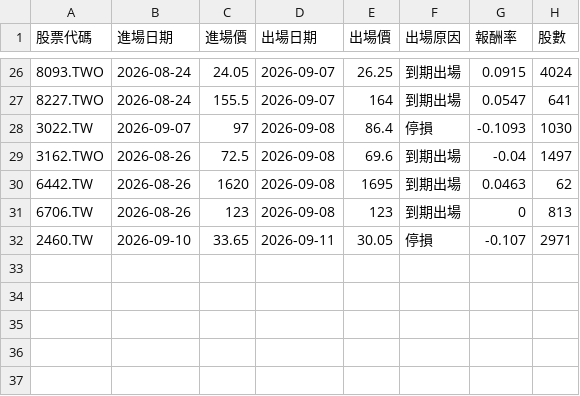
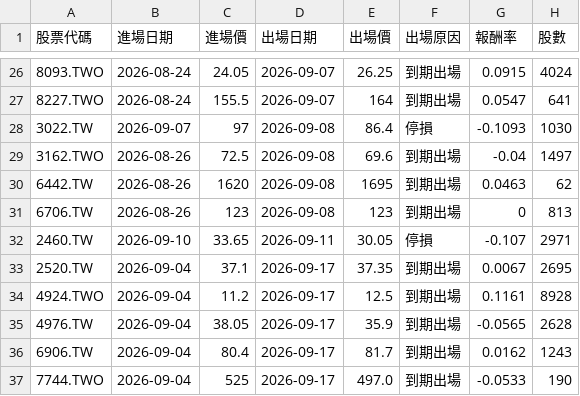
Before and after one commit to ken940124/tw-pattern-screener-actions, a CSV file: outputs/trade_log.csv, drawn as a sheet; only a part is shown, gaps mark what is left out; the diff names each change by its address in the sheet, - before the commit and + after, or states it on an @@ line.

```diff
--- a/outputs/trade_log.csv
+++ b/outputs/trade_log.csv
+row 33: 2520.TW | 2026-09-04 | 37.1 | 2026-09-17 | 37.35 | 到期出場 | 0.0067 | 2695
+row 34: 4924.TWO | 2026-09-04 | 11.2 | 2026-09-17 | 12.5 | 到期出場 | 0.1161 | 8928
+row 35: 4976.TW | 2026-09-04 | 38.05 | 2026-09-17 | 35.9 | 到期出場 | -0.0565 | 2628
+row 36: 6906.TW | 2026-09-04 | 80.4 | 2026-09-17 | 81.7 | 到期出場 | 0.0162 | 1243
+row 37: 7744.TWO | 2026-09-04 | 525 | 2026-09-17 | 497.0 | 到期出場 | -0.0533 | 190
```
Also changed, not shown: 3 other files.
